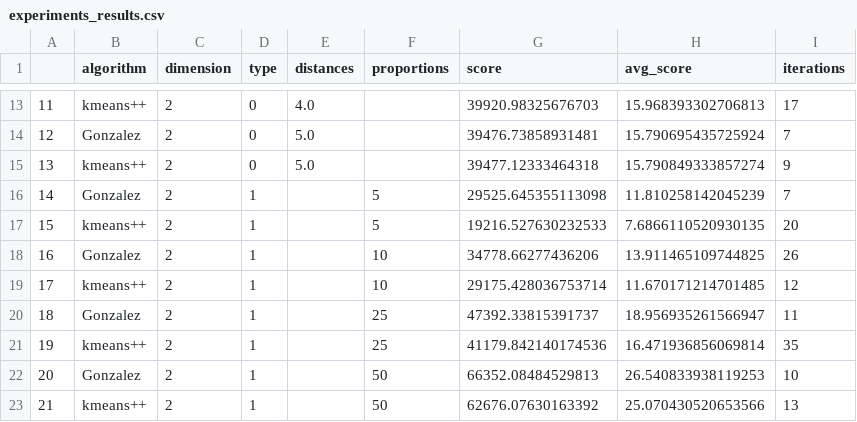
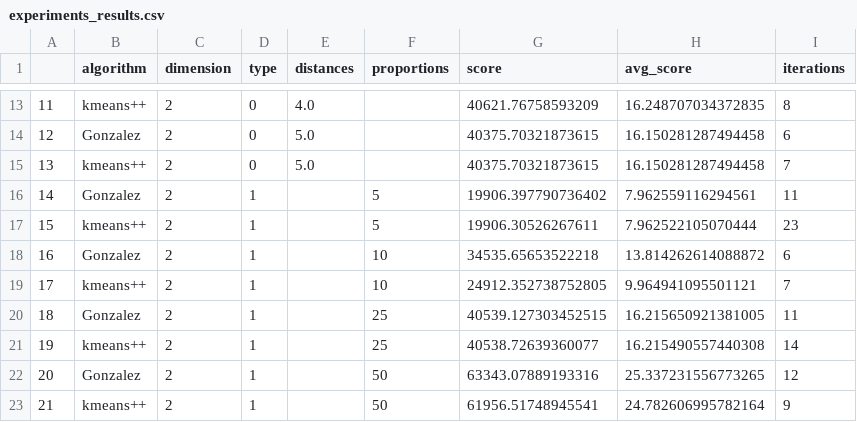
Before and after one commit to dterlage/AADA-Report1, a CSV file: experiments_results.csv, drawn as a sheet; only a part is shown, gaps mark what is left out; the diff covers the shown part only.

```diff
--- a/experiments_results.csv
+++ b/experiments_results.csv
@@ -13,11 +13,11 @@
-11,kmeans++,2,0,4.0,,39920.98325676703,15.968393302706813,17
-12,Gonzalez,2,0,5.0,,39476.73858931481,15.790695435725924,7
-13,kmeans++,2,0,5.0,,39477.12333464318,15.790849333857274,9
-14,Gonzalez,2,1,,5,29525.645355113098,11.810258142045239,7
-15,kmeans++,2,1,,5,19216.527630232533,7.6866110520930135,20
-16,Gonzalez,2,1,,10,34778.66277436206,13.911465109744825,26
-17,kmeans++,2,1,,10,29175.428036753714,11.670171214701485,12
-18,Gonzalez,2,1,,25,47392.33815391737,18.956935261566947,11
-19,kmeans++,2,1,,25,41179.842140174536,16.471936856069814,35
-20,Gonzalez,2,1,,50,66352.08484529813,26.540833938119253,10
-21,kmeans++,2,1,,50,62676.07630163392,25.070430520653566,13
+11,kmeans++,2,0,4.0,,40621.76758593209,16.248707034372835,8
+12,Gonzalez,2,0,5.0,,40375.70321873615,16.150281287494458,6
+13,kmeans++,2,0,5.0,,40375.70321873615,16.150281287494458,7
+14,Gonzalez,2,1,,5,19906.397790736402,7.962559116294561,11
+15,kmeans++,2,1,,5,19906.30526267611,7.962522105070444,23
+16,Gonzalez,2,1,,10,34535.65653522218,13.814262614088872,6
+17,kmeans++,2,1,,10,24912.352738752805,9.964941095501121,7
+18,Gonzalez,2,1,,25,40539.127303452515,16.215650921381005,11
+19,kmeans++,2,1,,25,40538.72639360077,16.215490557440308,14
+20,Gonzalez,2,1,,50,63343.07889193316,25.337231556773265,12
+21,kmeans++,2,1,,50,61956.51748945541,24.782606995782164,9
```
Also changed, not shown: 130 edited cells elsewhere in this file, 4 other files.
